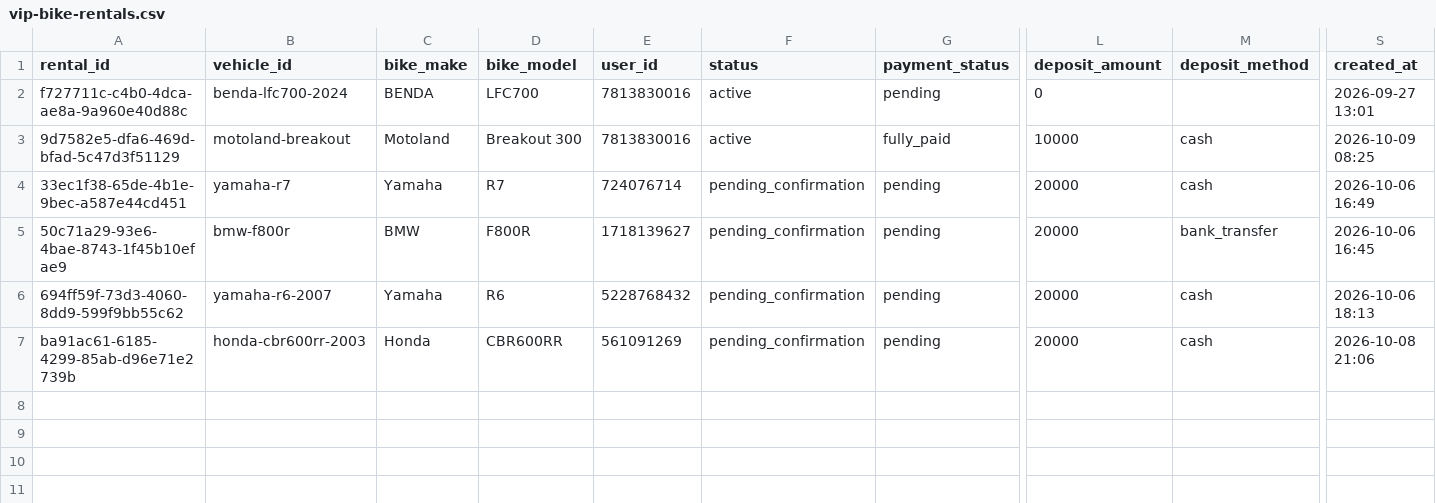
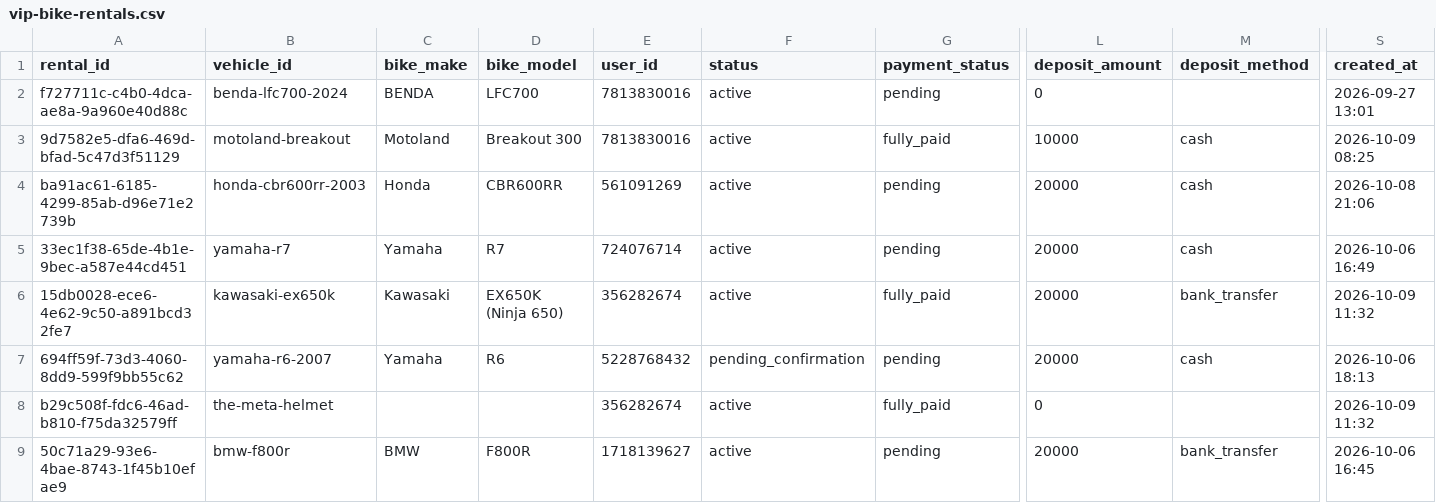
Before and after one commit to salavey13/carTest, a CSV file: public/docs/autoreply/vip-bike-rentals.csv, drawn as a sheet; only a part is shown, gaps mark what is left out; removed rows and columns are numbered as before the commit, all else as after; rows hold the shown columns only; the diff names each change by its address in the sheet, - before the commit and + after, or states it on an @@ line.

Commit message:
chore(rentals): regenerate active rentals CSV from Supabase

```diff
--- a/public/docs/autoreply/vip-bike-rentals.csv
+++ b/public/docs/autoreply/vip-bike-rentals.csv
+row 4: ba91ac61-6185-4299-85ab-d96e71e2739b | honda-cbr600rr-2003 | Honda | CBR600RR | 561091269 | active | pending | 20000 | cash | 2026-10-08 21:06
-F5 (status): pending_confirmation
+F5 (status): active
-row 5: 50c71a29-93e6-4bae-8743-1f45b10efae9 | bmw-f800r | BMW | F800R | 1718139627 | pending_confirmation | pending | 20000 | bank_transfer | 2026-10-06 16:45
+row 6: 15db0028-ece6-4e62-9c50-a891bcd32fe7 | kawasaki-ex650k | Kawasaki | EX650K (Ninja 650) | 356282674 | active | fully_paid | 20000 | bank_transfer | 2026-10-09 11:32
+row 8: b29c508f-fdc6-46ad-b810-f75da32579ff | the-meta-helmet |  |  | 356282674 | active | fully_paid | 0 |  | 2026-10-09 11:32
-A9 (rental_id): ba91ac61-6185-4299-85ab-d96e71e2739b
+A9 (rental_id): 50c71a29-93e6-4bae-8743-1f45b10efae9
-B9 (vehicle_id): honda-cbr600rr-2003
+B9 (vehicle_id): bmw-f800r
-C9 (bike_make): Honda
+C9 (bike_make): BMW
-D9 (bike_model): CBR600RR
+D9 (bike_model): F800R
-E9 (user_id): 561091269
+E9 (user_id): 1718139627
-F9 (status): pending_confirmation
+F9 (status): active
-M9 (deposit_method): cash
+M9 (deposit_method): bank_transfer
-S9 (created_at): 2026-10-08 21:06
+S9 (created_at): 2026-10-06 16:45
```
